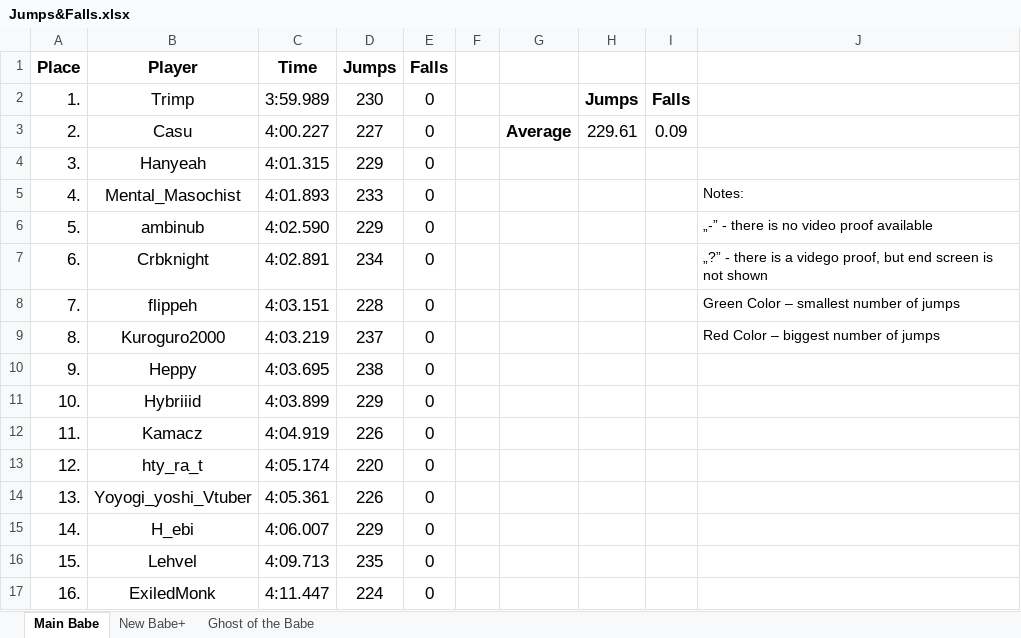
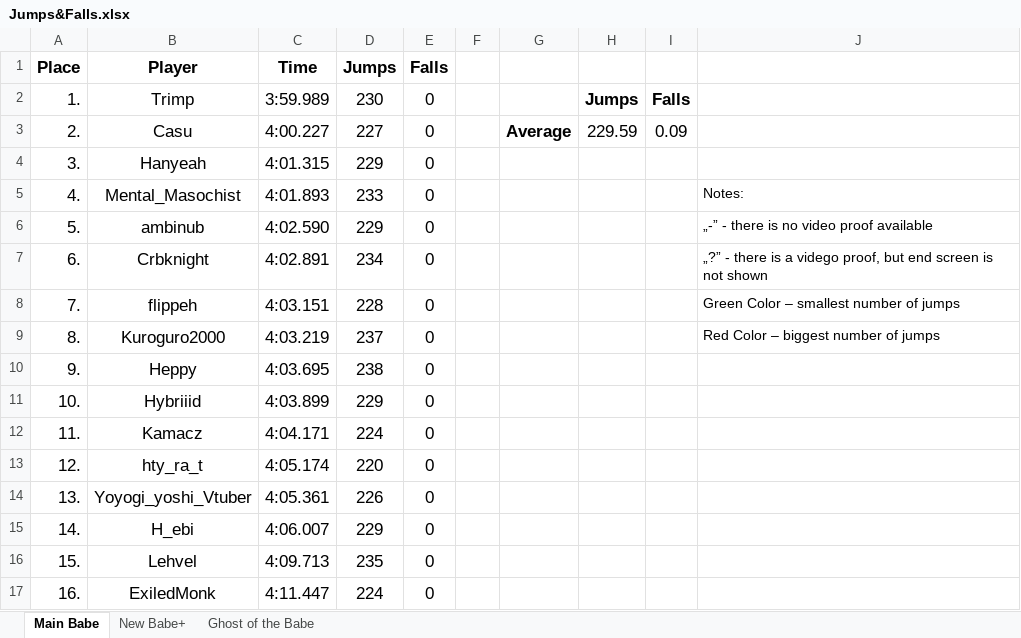
Before and after one commit to Rifre1/Jump-King-Statistics, an Excel workbook: Top100 Jumps&Falls/Jumps&Falls.xlsx, sheet Main Babe, drawn as a sheet; only a part is shown; values as stored, in another font and other column widths than the file's, no borders; the diff names each change by its address in the sheet, - before the commit and + after, or states it on an @@ line.

```diff
--- a/Top100 Jumps&Falls/Jumps&Falls.xlsx (sheet Main Babe)
+++ b/Top100 Jumps&Falls/Jumps&Falls.xlsx (sheet Main Babe)
-H3: 229.61
+H3: 229.59
-C12 (Time): 4:04.919
+C12 (Time): 4:04.171
-D12 (Jumps): 226
+D12 (Jumps): 224
```
Also changed, not shown: sheet Ghost of the Babe, 2 other files.
